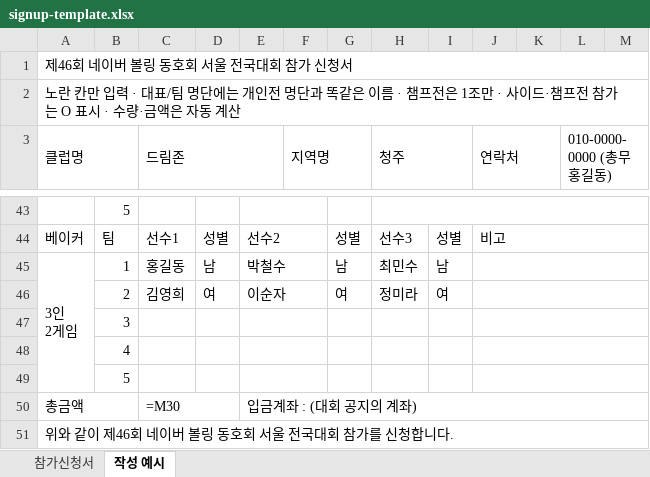
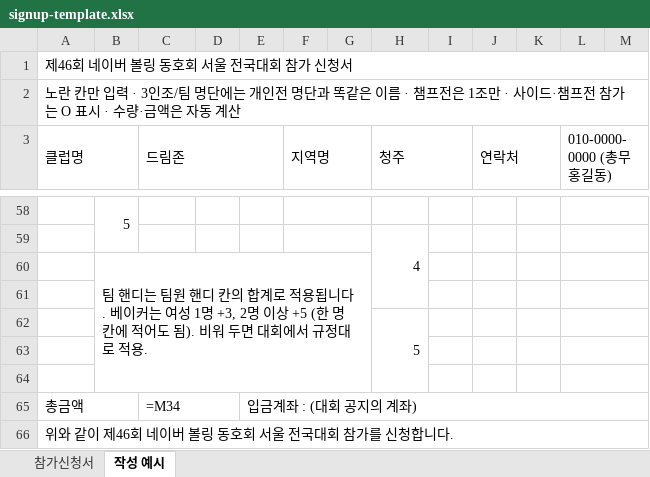
Before and after one commit to Hwang-InKyo/Naverbowlfesta, an Excel workbook: docs/signup-template.xlsx, sheet 작성 예시, drawn as a sheet; only a part is shown, gaps mark what is left out; values as stored, in another font and other column widths than the file's, no cell formats; formulas without a stored value are shown as written; removed rows and columns are numbered as before the commit, all else as after; ↵ is a line break in a cell; the diff covers the shown part only; the diff names each change by its address in the sheet, - before the commit and + after, or states it on an @@ line.

```diff
--- a/docs/signup-template.xlsx (sheet 작성 예시)
+++ b/docs/signup-template.xlsx (sheet 작성 예시)
-A2 (클럽명): …입력 · 대표/팀 명…
+A2 (클럽명): …입력 · 3인조/팀 명…
+B58:B59 merged
-E43:F43 merged
+F58:G58 merged
-H43:M43 merged
+L58:M58 merged
-row 44: 베이커 | 팀 | 선수1 | 성별 | 선수2 |  | 성별 | 선수3 | 성별 | 비고
-row 45: 3인 ↵ 2게임 | 1 | 홍길동 | 남 | 박철수 |  | 남 | 최민수 | 남
-row 46:  | 2 | 김영희 | 여 | 이순자 |  | 여 | 정미라 | 여
+row 59:  |  |  |  |  |  |  | 4
-B60: 3
+B60: 팀 핸디는 팀원 핸디 칸의 합계로 적용됩니다. 베이커는 여성 1명 +3, 2명 이상 +5 (한 명 칸에 적어도 됨). 비워 두면 대회에서 규정대로 적용.
+B60:G64 merged
-E47:F47 merged
-J47:M47 merged
+L60:M60 merged
-B61: 4
+B61: (empty)
-E48:F48 merged
-J48:M48 merged
+L61:M61 merged
+row 62:  |  |  |  |  |  |  | 5
-B63: 5
+B63: (empty)
-E49:F49 merged
-J49:M49 merged
+L63:M63 merged
+row 64: (empty)
-C65 (드림존): =M30
+C65 (드림존): =M34
```
Also changed, not shown: 21 added rows, 6 removed rows, 12 edited cells and merged cells elsewhere in this sheet, sheet 참가신청서, cell formats, 7 other files.
